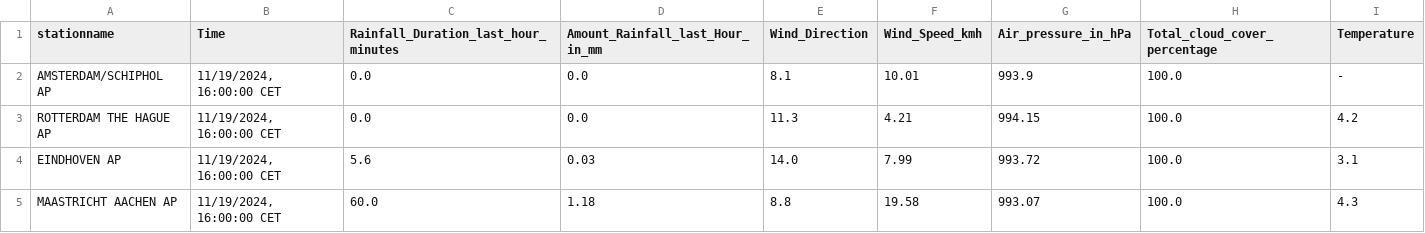
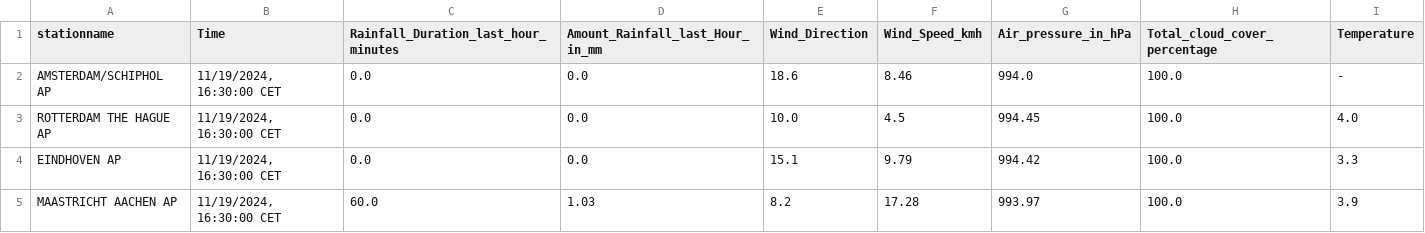
Before and after one commit to volkangumuskaya/rainfall_prediction_app, a CSV file: files/latest_measurements.csv, drawn as a sheet.

```diff
--- a/files/latest_measurements.csv
+++ b/files/latest_measurements.csv
@@ -1,5 +1,5 @@
 stationname,Time,Rainfall_Duration_last_hour_minutes,Amount_Rainfall_last_Hour_in_mm,Wind_Direction,Wind_Speed_kmh,Air_pressure_in_hPa,Total_cloud_cover_percentage,Temperature
-AMSTERDAM/SCHIPHOL AP,"11/19/2024, 16:00:00 CET",0.0,0.0,8.1,10.01,993.9,100.0,-
-ROTTERDAM THE HAGUE AP,"11/19/2024, 16:00:00 CET",0.0,0.0,11.3,4.21,994.15,100.0,4.2
-EINDHOVEN AP,"11/19/2024, 16:00:00 CET",5.6,0.03,14.0,7.99,993.72,100.0,3.1
-MAASTRICHT AACHEN AP,"11/19/2024, 16:00:00 CET",60.0,1.18,8.8,19.58,993.07,100.0,4.3
+AMSTERDAM/SCHIPHOL AP,"11/19/2024, 16:30:00 CET",0.0,0.0,18.6,8.46,994.0,100.0,-
+ROTTERDAM THE HAGUE AP,"11/19/2024, 16:30:00 CET",0.0,0.0,10.0,4.5,994.45,100.0,4.0
+EINDHOVEN AP,"11/19/2024, 16:30:00 CET",0.0,0.0,15.1,9.79,994.42,100.0,3.3
+MAASTRICHT AACHEN AP,"11/19/2024, 16:30:00 CET",60.0,1.03,8.2,17.28,993.97,100.0,3.9
```
